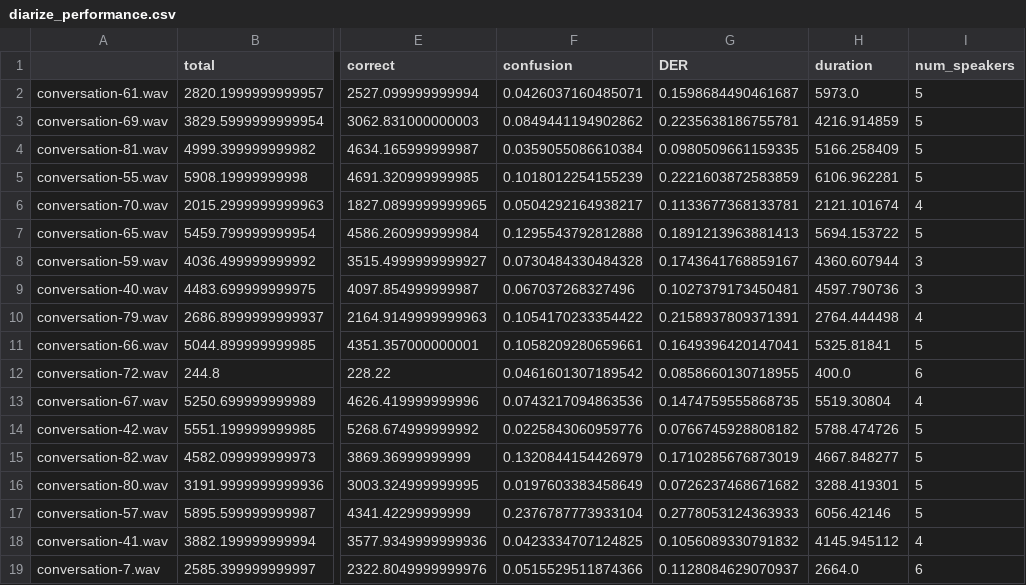
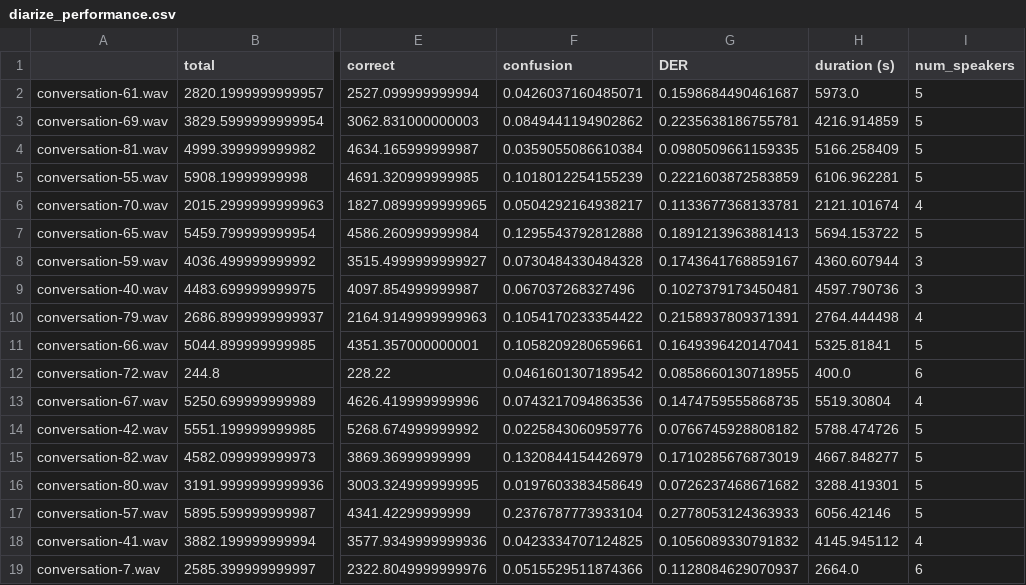
Before and after one commit to shiminki/voice_diarization, a CSV file: diarize_performance.csv, drawn as a sheet; only a part is shown, gaps mark what is left out; the diff names each change by its address in the sheet, - before the commit and + after, or states it on an @@ line.

Commit message:
Update diarize_performance.csv

```diff
--- a/diarize_performance.csv
+++ b/diarize_performance.csv
-H1: duration
+H1: duration (s)
```
